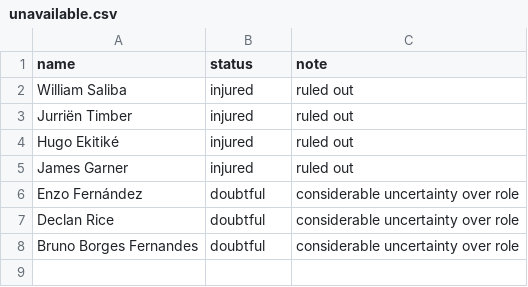
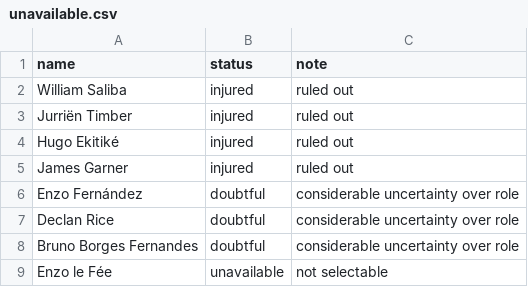
Before and after one commit to ZeNoonan/Research, a CSV file: fantasy_premier_league/data/2026-27/unavailable.csv, drawn as a sheet.

```diff
--- a/fantasy_premier_league/data/2026-27/unavailable.csv
+++ b/fantasy_premier_league/data/2026-27/unavailable.csv
@@ -8 +8,2 @@ Declan Rice,doubtful,considerable uncertainty over role
 Bruno Borges Fernandes,doubtful,considerable uncertainty over role
+Enzo le Fée,unavailable,not selectable
```
Also changed, not shown: 1 other file.
